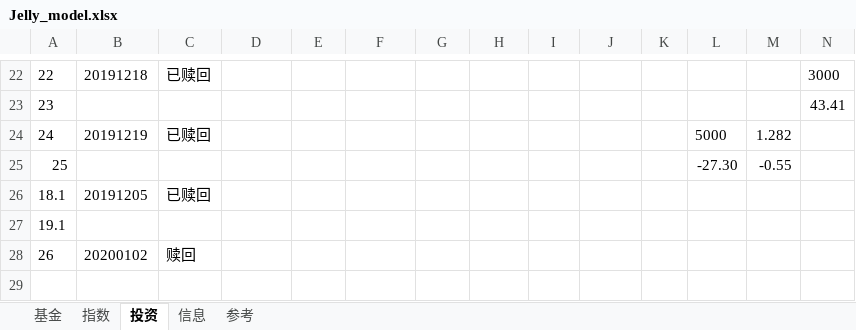
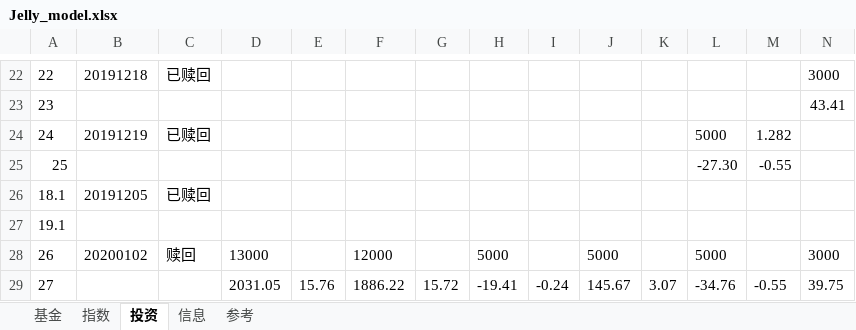
Before and after one commit to sinojelly/fundhelper-data, an Excel workbook: Jelly_model.xlsx, sheet 投资, drawn as a sheet; only a part is shown, gaps mark what is left out; values as stored, in another font and other column widths than the file's, no borders; conditional formats not drawn; removed rows and columns are numbered as before the commit, all else as after; rows hold the shown columns only; the diff names each change by its address in the sheet, - before the commit and + after, or states it on an @@ line.

Commit message:
automatically submit.

```diff
--- a/Jelly_model.xlsx (sheet 投资)
+++ b/Jelly_model.xlsx (sheet 投资)
-row 28: 26 | 20200102 | 赎回
+row 28: 26 | 20200102 | 赎回 | 13000 |  | 12000 |  | 5000 |  | 5000 |  | 5000 |  | 3000
+row 29: 27 |  |  | 2031.05 | 15.76 | 1886.22 | 15.72 | -19.41 | -0.24 | 145.67 | 3.07 | -34.76 | -0.55 | 39.75
```
Also changed, not shown: sheet 信息.
